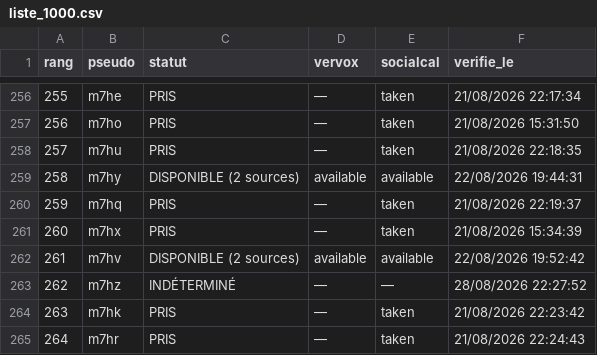
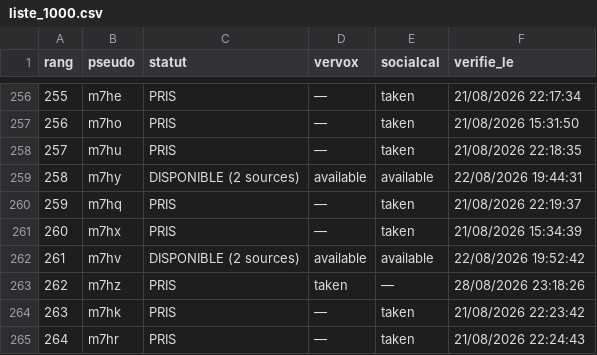
Before and after one commit to Kostas258/Kostas258, a CSV file: liste_1000.csv, drawn as a sheet; only a part is shown, gaps mark what is left out.

```diff
--- a/liste_1000.csv
+++ b/liste_1000.csv
@@ -262,3 +262,3 @@ rang,pseudo,statut,vervox,socialcal,verifie_le
 261,m7hv,DISPONIBLE (2 sources),available,available,22/08/2026 19:52:42
-262,m7hz,INDÉTERMINÉ,—,—,28/08/2026 22:27:52
+262,m7hz,PRIS,taken,—,28/08/2026 23:18:26
 263,m7hk,PRIS,—,taken,21/08/2026 22:23:42
```
Also changed, not shown: 5 other files.
